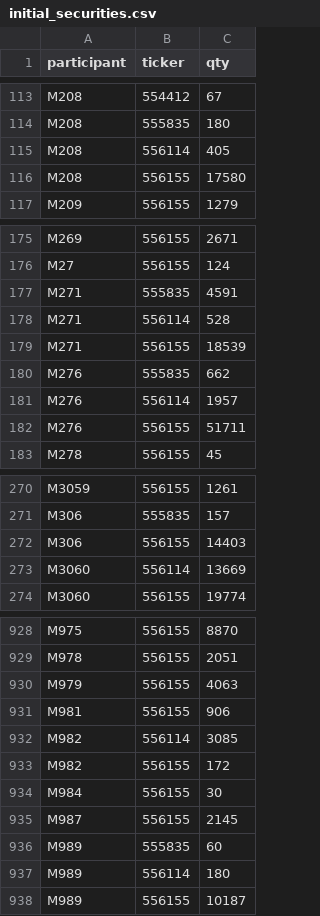
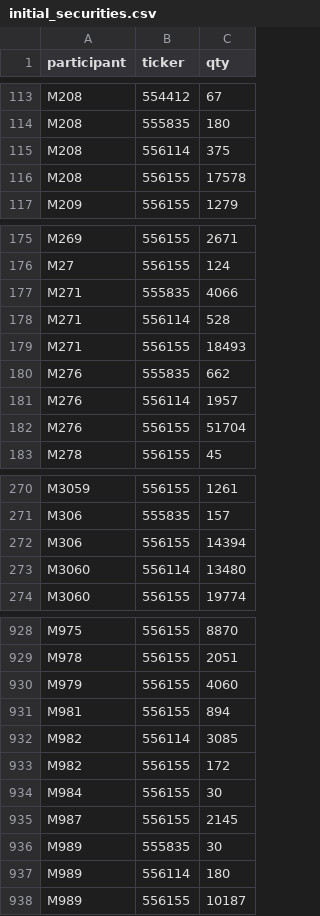
Before and after one commit to lavanyanigam/Financial-Settlement-System-Optimization, a CSV file: data/initial_securities.csv, drawn as a sheet; only a part is shown, gaps mark what is left out; the diff covers the shown part only.

```diff
--- a/data/initial_securities.csv
+++ b/data/initial_securities.csv
@@ -114,4 +114,4 @@ M208,554412,67
 M208,555835,180
-M208,556114,405
-M208,556155,17580
+M208,556114,375
+M208,556155,17578
 M209,556155,1279
@@ -176,8 +176,8 @@ M269,556155,2671
 M27,556155,124
-M271,555835,4591
+M271,555835,4066
 M271,556114,528
-M271,556155,18539
+M271,556155,18493
 M276,555835,662
 M276,556114,1957
-M276,556155,51711
+M276,556155,51704
 M278,556155,45
@@ -271,4 +271,4 @@ M3059,556155,1261
 M306,555835,157
-M306,556155,14403
-M3060,556114,13669
+M306,556155,14394
+M3060,556114,13480
 M3060,556155,19774
@@ -929,4 +929,4 @@ M975,556155,8870
 M978,556155,2051
-M979,556155,4063
-M981,556155,906
+M979,556155,4060
+M981,556155,894
 M982,556114,3085
@@ -935,3 +935,3 @@ M984,556155,30
 M987,556155,2145
-M989,555835,60
+M989,555835,30
 M989,556114,180
```
Also changed, not shown: 53 edited cells elsewhere in this file, data/initial_cash.csv, data/participants.csv, 17 other files.
